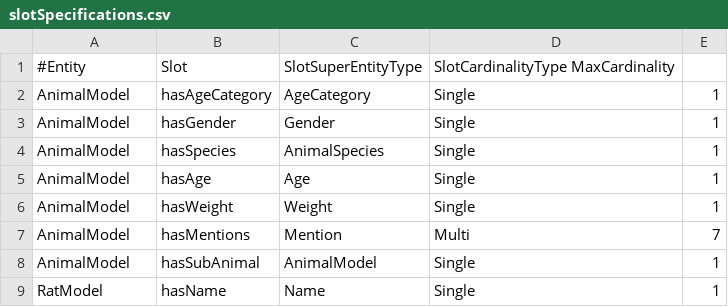
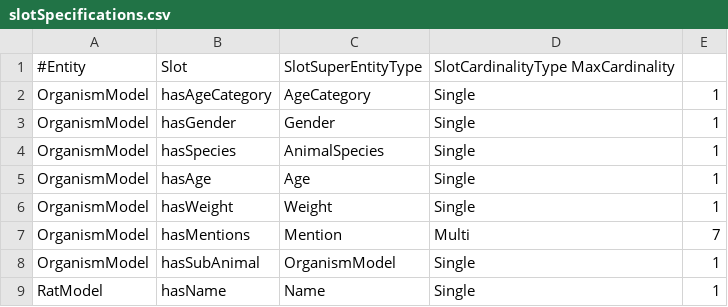
Before and after one commit to hterhors/SemanticMachineReading, a CSV file: src/main/resources/specifications/csv/slotSpecifications.csv, drawn as a sheet.

```diff
--- a/src/main/resources/specifications/csv/slotSpecifications.csv
+++ b/src/main/resources/specifications/csv/slotSpecifications.csv
@@ -1,9 +1,9 @@
 #Entity	Slot	SlotSuperEntityType	SlotCardinalityType MaxCardinality
-AnimalModel	hasAgeCategory	AgeCategory	Single	1
-AnimalModel	hasGender	Gender	Single	1
-AnimalModel	hasSpecies	AnimalSpecies	Single	1
-AnimalModel	hasAge	Age	Single	1
-AnimalModel	hasWeight	Weight	Single	1
-AnimalModel	hasMentions	Mention	Multi	7
-AnimalModel	hasSubAnimal	AnimalModel	Single	1
+OrganismModel	hasAgeCategory	AgeCategory	Single	1
+OrganismModel	hasGender	Gender	Single	1
+OrganismModel	hasSpecies	AnimalSpecies	Single	1
+OrganismModel	hasAge	Age	Single	1
+OrganismModel	hasWeight	Weight	Single	1
+OrganismModel	hasMentions	Mention	Multi	7
+OrganismModel	hasSubAnimal	OrganismModel	Single	1
 RatModel	hasName	Name	Single	1
```
Also changed, not shown: src/main/resources/specifications/csv/entitySpecifications.csv, src/main/resources/specifications/csv/entityStructureSpecifications.csv, 44 other files.
